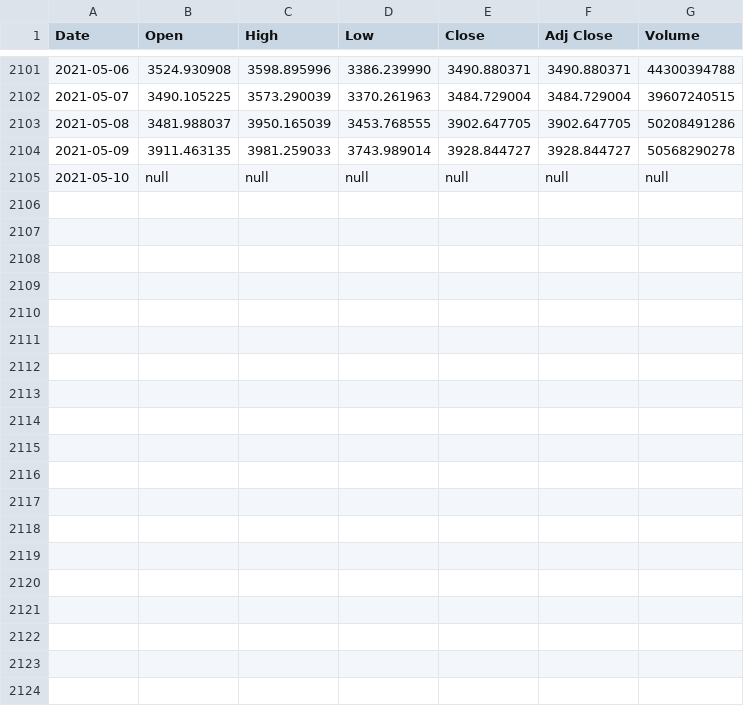
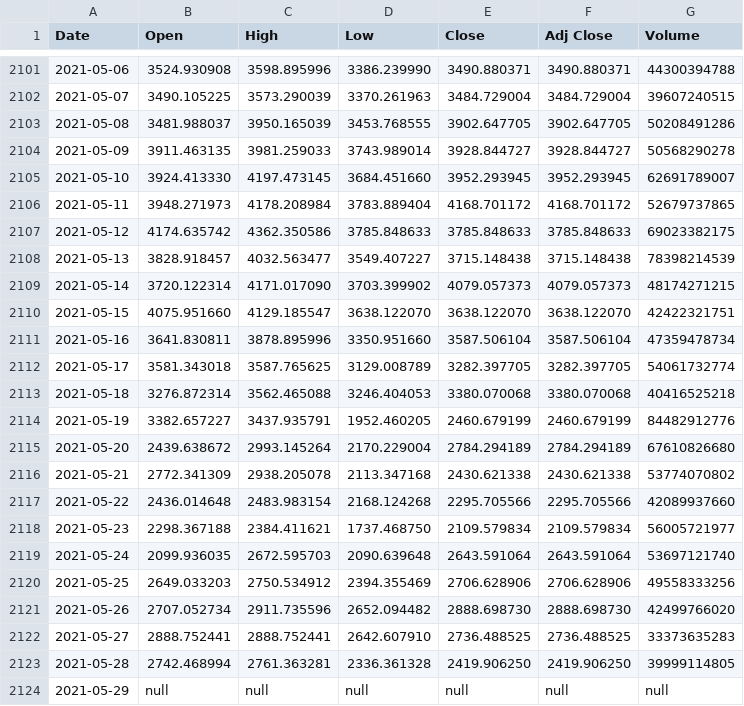
Before and after one commit to RedisGrafana/redis-finance-prophet, a CSV file: import/ETH-USD.csv, drawn as a sheet; only a part is shown, gaps mark what is left out.

```diff
--- a/import/ETH-USD.csv
+++ b/import/ETH-USD.csv
@@ -2104,2 +2104,21 @@ Date,Open,High,Low,Close,Adj Close,Volume
 2021-05-09,3911.463135,3981.259033,3743.989014,3928.844727,3928.844727,50568290278
-2021-05-10,null,null,null,null,null,null
+2021-05-10,3924.413330,4197.473145,3684.451660,3952.293945,3952.293945,62691789007
+2021-05-11,3948.271973,4178.208984,3783.889404,4168.701172,4168.701172,52679737865
+2021-05-12,4174.635742,4362.350586,3785.848633,3785.848633,3785.848633,69023382175
+2021-05-13,3828.918457,4032.563477,3549.407227,3715.148438,3715.148438,78398214539
+2021-05-14,3720.122314,4171.017090,3703.399902,4079.057373,4079.057373,48174271215
+2021-05-15,4075.951660,4129.185547,3638.122070,3638.122070,3638.122070,42422321751
+2021-05-16,3641.830811,3878.895996,3350.951660,3587.506104,3587.506104,47359478734
+2021-05-17,3581.343018,3587.765625,3129.008789,3282.397705,3282.397705,54061732774
+2021-05-18,3276.872314,3562.465088,3246.404053,3380.070068,3380.070068,40416525218
+2021-05-19,3382.657227,3437.935791,1952.460205,2460.679199,2460.679199,84482912776
+2021-05-20,2439.638672,2993.145264,2170.229004,2784.294189,2784.294189,67610826680
+2021-05-21,2772.341309,2938.205078,2113.347168,2430.621338,2430.621338,53774070802
+2021-05-22,2436.014648,2483.983154,2168.124268,2295.705566,2295.705566,42089937660
+2021-05-23,2298.367188,2384.411621,1737.468750,2109.579834,2109.579834,56005721977
+2021-05-24,2099.936035,2672.595703,2090.639648,2643.591064,2643.591064,53697121740
+2021-05-25,2649.033203,2750.534912,2394.355469,2706.628906,2706.628906,49558333256
+2021-05-26,2707.052734,2911.735596,2652.094482,2888.698730,2888.698730,42499766020
+2021-05-27,2888.752441,2888.752441,2642.607910,2736.488525,2736.488525,33373635283
+2021-05-28,2742.468994,2761.363281,2336.361328,2419.906250,2419.906250,39999114805
+2021-05-29,null,null,null,null,null,null
```
Also changed, not shown: import/AAPL.csv, import/BTC-USD.csv, 9 other files.
